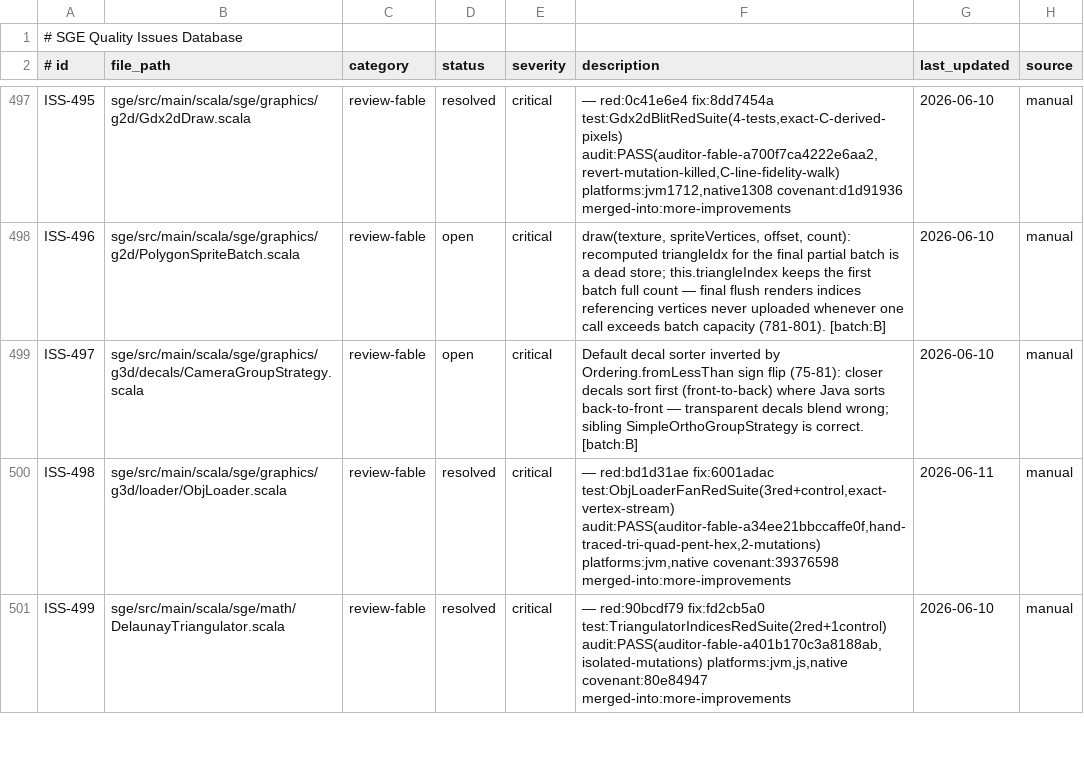
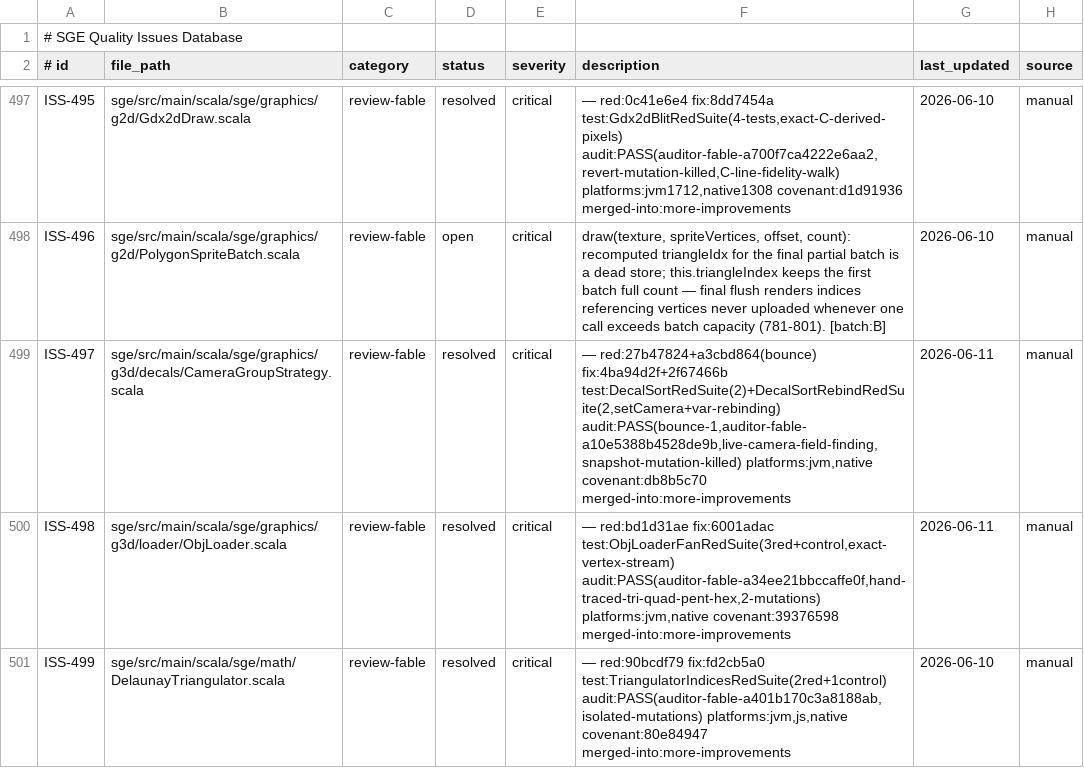
Before and after one commit to kubuszok/sge, a TSV file: .rescale/data/issues.tsv, drawn as a sheet; only a part is shown, gaps mark what is left out.

```diff
--- a/.rescale/data/issues.tsv
+++ b/.rescale/data/issues.tsv
@@ -498,3 +498,3 @@ ISS-495	sge/src/main/scala/sge/graphics/g2d/Gdx2dDraw.scala	review-fable	resolve
 ISS-496	sge/src/main/scala/sge/graphics/g2d/PolygonSpriteBatch.scala	review-fable	open	critical	draw(texture, spriteVertices, offset, count): recomputed triangleIdx for the final partial batch is a dead store; this.triangleIndex keeps the first batch full count — final flush renders indices referencing vertices never uploaded whenever one call exceeds batch capacity (781-801). [batch:B]	2026-06-10	manual
-ISS-497	sge/src/main/scala/sge/graphics/g3d/decals/CameraGroupStrategy.scala	review-fable	open	critical	Default decal sorter inverted by Ordering.fromLessThan sign flip (75-81): closer decals sort first (front-to-back) where Java sorts back-to-front — transparent decals blend wrong; sibling SimpleOrthoGroupStrategy is correct. [batch:B]	2026-06-10	manual
+ISS-497	sge/src/main/scala/sge/graphics/g3d/decals/CameraGroupStrategy.scala	review-fable	resolved	critical	 — red:27b47824+a3cbd864(bounce) fix:4ba94d2f+2f67466b test:DecalSortRedSuite(2)+DecalSortRebindRedSuite(2,setCamera+var-rebinding) audit:PASS(bounce-1,auditor-fable-a10e5388b4528de9b,live-camera-field-finding,snapshot-mutation-killed) platforms:jvm,native covenant:db8b5c70 merged-into:more-improvements	2026-06-11	manual
 ISS-498	sge/src/main/scala/sge/graphics/g3d/loader/ObjLoader.scala	review-fable	resolved	critical	 — red:bd1d31ae fix:6001adac test:ObjLoaderFanRedSuite(3red+control,exact-vertex-stream) audit:PASS(auditor-fable-a34ee21bbccaffe0f,hand-traced-tri-quad-pent-hex,2-mutations) platforms:jvm,native covenant:39376598 merged-into:more-improvements	2026-06-11	manual
```
Also changed, not shown: .rescale/data/skip-policy.tsv, 2 other files.
